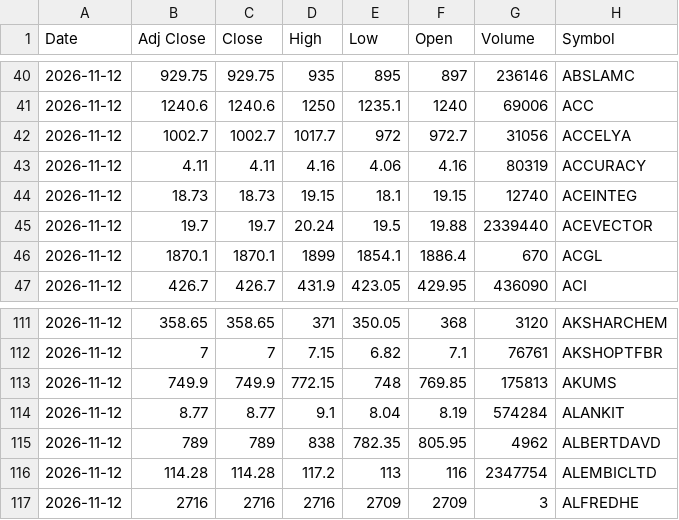
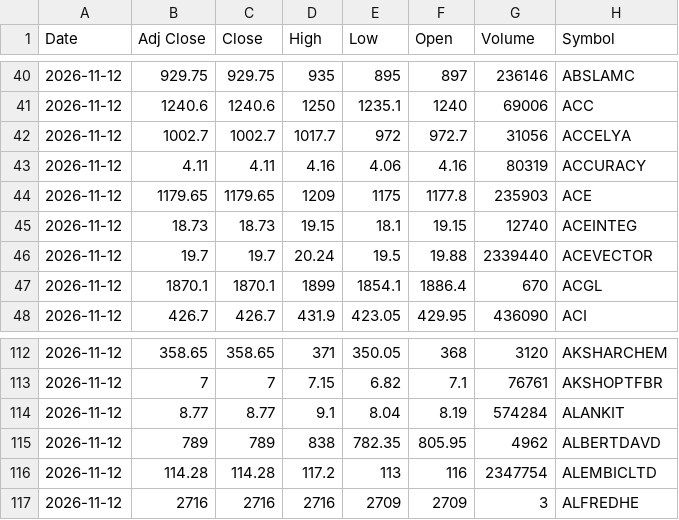
Before and after one commit to VarunNeel/alphatrace, a CSV file: ohlcv/daily/2026-11-12.csv, drawn as a sheet; only a part is shown, gaps mark what is left out; removed rows and columns are numbered as before the commit, all else as after; the diff names each change by its address in the sheet, - before the commit and + after, or states it on an @@ line.

Commit message:
OHLCV 2026-11-14

```diff
--- a/ohlcv/daily/2026-11-12.csv
+++ b/ohlcv/daily/2026-11-12.csv
+row 44: 2026-11-12 | 1179.65 | 1179.65 | 1209 | 1175 | 1177.8 | 235903 | ACE
-row 113: 2026-11-12 | 749.9 | 749.9 | 772.15 | 748 | 769.85 | 175813 | AKUMS
```
Also changed, not shown: 1 other file.
